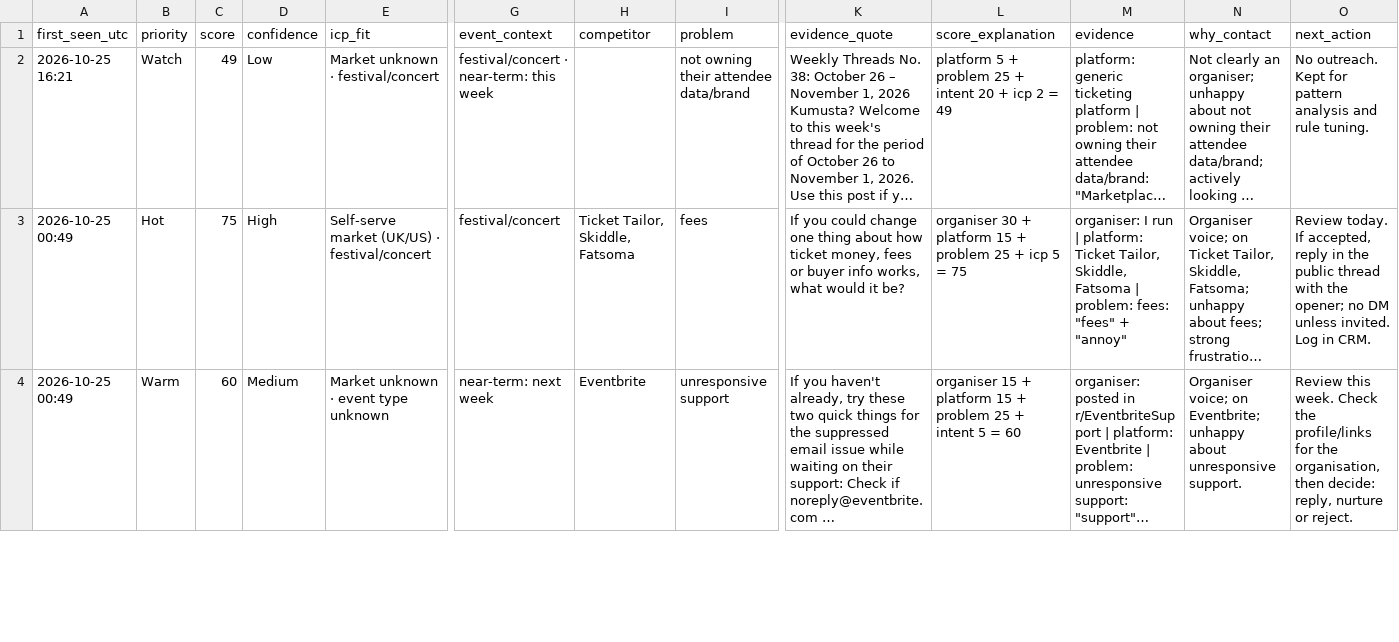
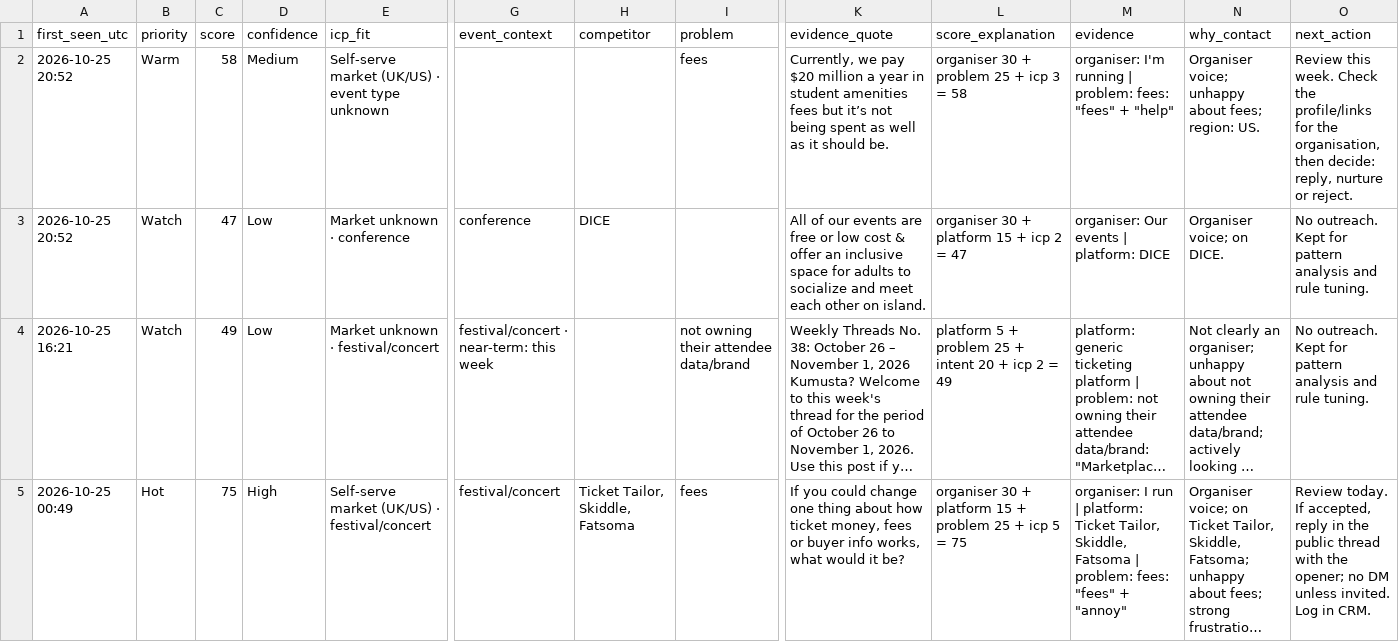
Before and after one commit to dannygrowthmarketing/ticmint-internet-listener, a CSV file: data/leads.csv, drawn as a sheet; only a part is shown, gaps mark what is left out; the shorter side is filled out with more unchanged rows; long unchanged cells end in …; rows hold the shown columns only; the diff names each change by its address in the sheet, - before the commit and + after, or states it on an @@ line.

```diff
--- a/data/leads.csv
+++ b/data/leads.csv
+row 2: 2026-10-25 20:52 | Warm | 58 | Medium | Self-serve market (UK/US) · event type unknown |  |  | fees | Currently, we pay $20 million a year in student amenities fees but it’s not being spent as well as it should be. | organiser 30 + problem 25 + icp 3 = 58 | organiser: I'm running | problem: fees: "fees" + "help" | Organiser voice; unhappy about fees; region: US. | Review this week. Check the profile/links for the organisation, then decide: reply, nurture or reject.
+row 3: 2026-10-25 20:52 | Watch | 47 | Low | Market unknown · conference | conference | DICE |  | All of our events are free or low cost & offer an inclusive space for adults to socialize and meet each other on island. | organiser 30 + platform 15 + icp 2 = 47 | organiser: Our events | platform: DICE | Organiser voice; on DICE. | No outreach. Kept for pattern analysis and rule tuning.
```
Also changed, not shown: data/runs.csv, 2 other files.
